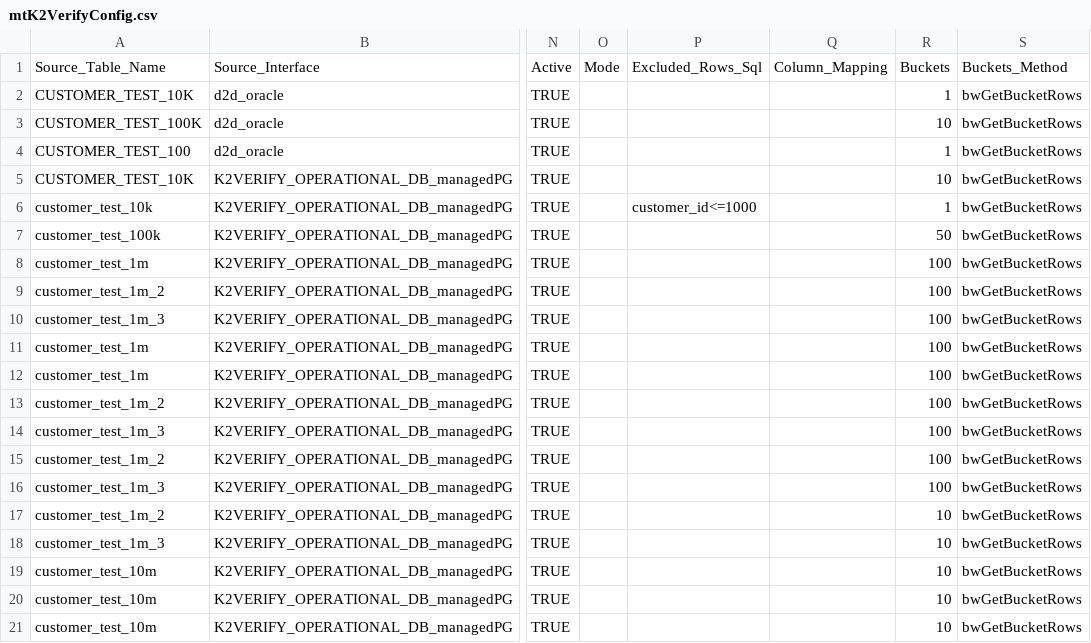
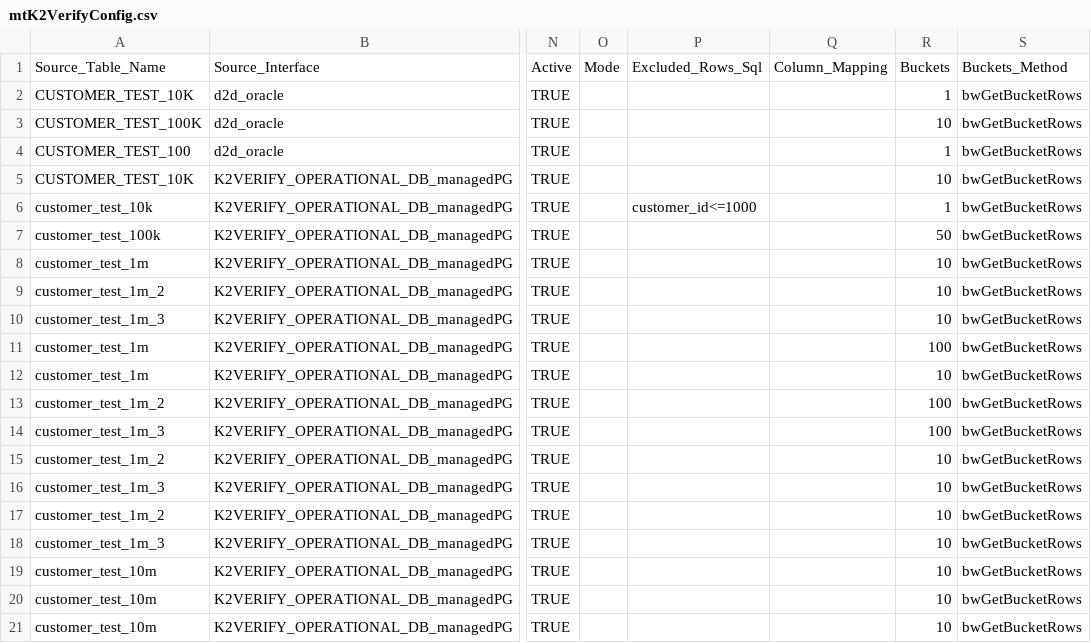
Before and after one commit to giladsalem1/k2veirfy, a CSV file: Implementation/LogicalUnits/K2Verify/Mtable/mtK2VerifyConfig.csv, drawn as a sheet; only a part is shown, gaps mark what is left out; the diff names each change by its address in the sheet, - before the commit and + after, or states it on an @@ line.

Commit message:
aa

```diff
--- a/Implementation/LogicalUnits/K2Verify/Mtable/mtK2VerifyConfig.csv
+++ b/Implementation/LogicalUnits/K2Verify/Mtable/mtK2VerifyConfig.csv
-R8:R10: 100
+R8:R10: 10
-R12: 100
+R12: 10
-R15:R16: 100
+R15:R16: 10
```
